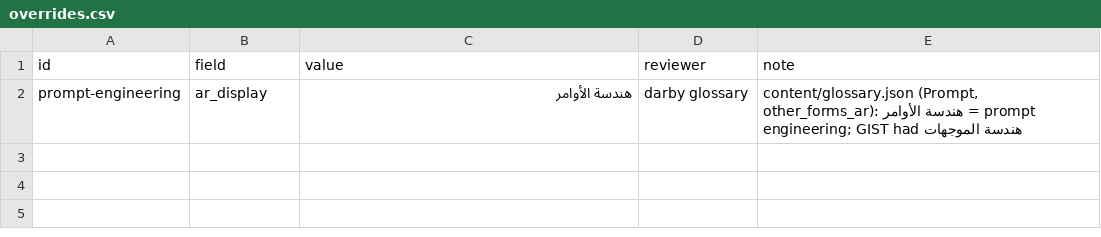
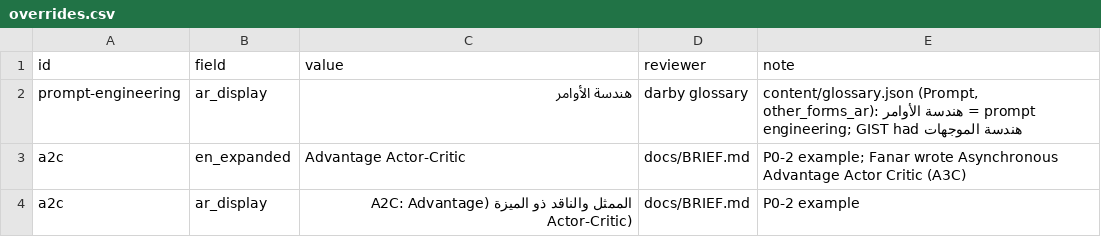
Before and after one commit to AshrafZohdi/arabize-hf, a CSV file: data/curated/overrides.csv, drawn as a sheet; the diff names each change by its address in the sheet, - before the commit and + after, or states it on an @@ line.

Commit message:
feat: complete stage 3 merge and prepare the public term bank
Fanar 2 on 1x A100: 265 expansions and 101 Arabic translations in 49 s of generation. Disputed expansions stay out of the display, terms with no Arabic letters are held back, review queue prioritised. Public files hold our and GIST terms in full and Microsoft-derived output keyed by hash only.

```diff
--- a/data/curated/overrides.csv
+++ b/data/curated/overrides.csv
+row 3: a2c | en_expanded | Advantage Actor-Critic | docs/BRIEF.md | P0-2 example; Fanar wrote Asynchronous Advantage Actor Critic (A3C)
+row 4: a2c | ar_display | الممثل والناقد ذو الميزة (A2C: Advantage Actor-Critic) | docs/BRIEF.md | P0-2 example
```
Also changed, not shown: 13 other files.
